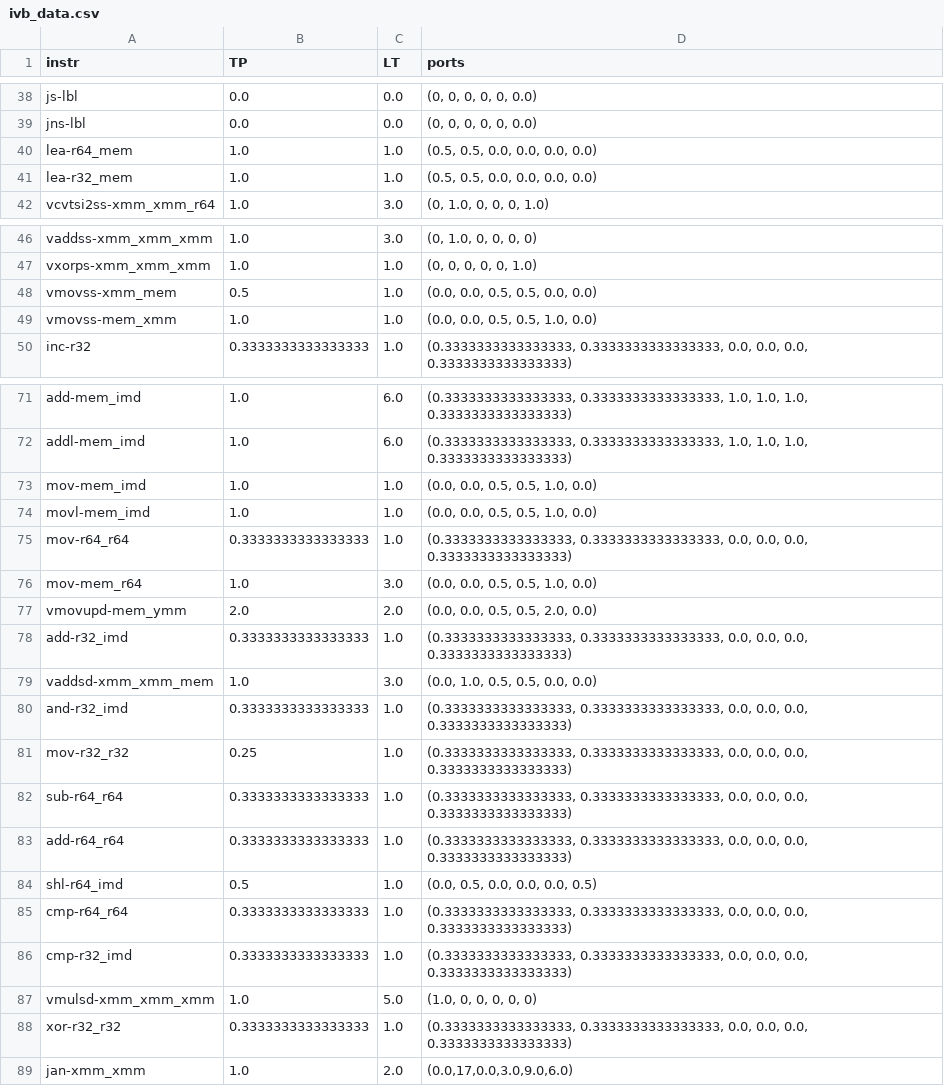
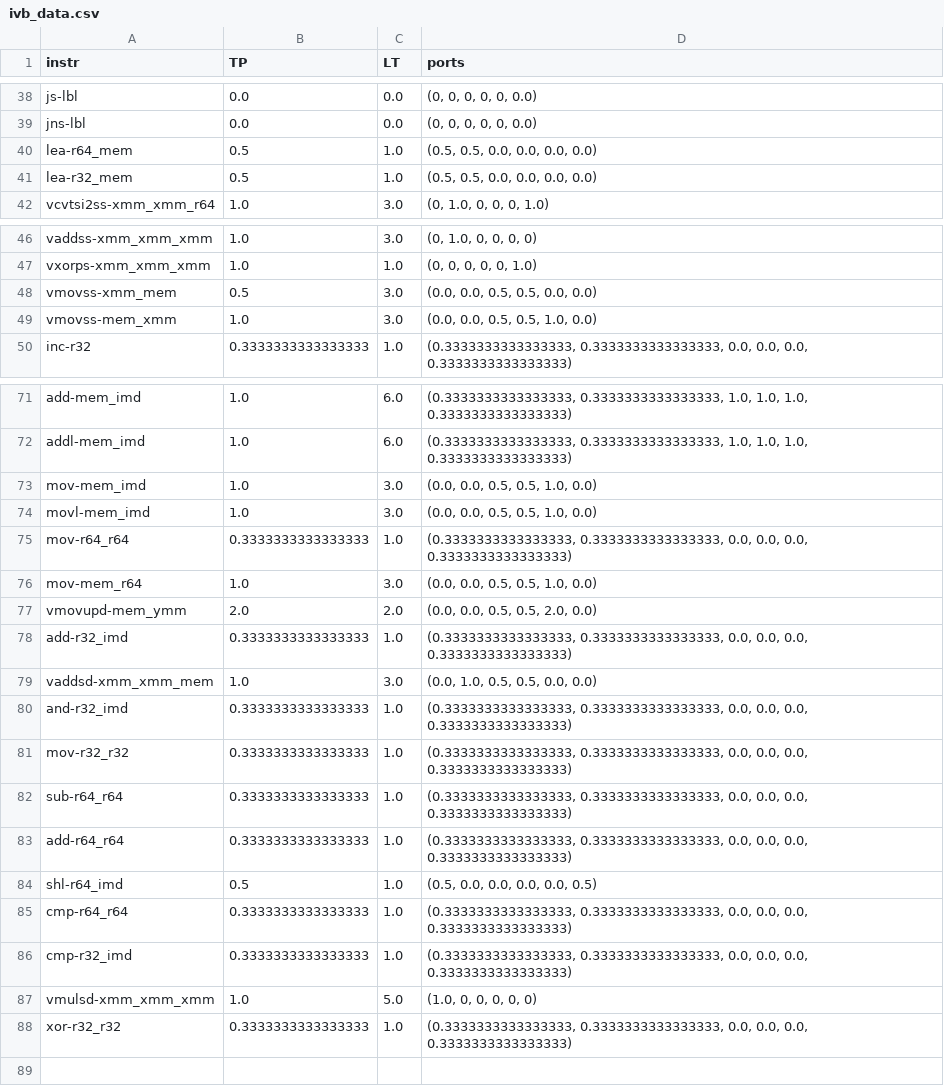
Before and after one commit to RRZE-HPC/OSACA, a CSV file: osaca/data/ivb_data.csv, drawn as a sheet; only a part is shown, gaps mark what is left out.

```diff
--- a/osaca/data/ivb_data.csv
+++ b/osaca/data/ivb_data.csv
@@ -39,4 +39,4 @@ js-lbl,0.0,0.0,"(0, 0, 0, 0, 0, 0.0)"
 jns-lbl,0.0,0.0,"(0, 0, 0, 0, 0, 0.0)"
-lea-r64_mem,1.0,1.0,"(0.5, 0.5, 0.0, 0.0, 0.0, 0.0)"
-lea-r32_mem,1.0,1.0,"(0.5, 0.5, 0.0, 0.0, 0.0, 0.0)"
+lea-r64_mem,0.5,1.0,"(0.5, 0.5, 0.0, 0.0, 0.0, 0.0)"
+lea-r32_mem,0.5,1.0,"(0.5, 0.5, 0.0, 0.0, 0.0, 0.0)"
 vcvtsi2ss-xmm_xmm_r64,1.0,3.0,"(0, 1.0, 0, 0, 0, 1.0)"
@@ -47,4 +47,4 @@ vaddss-xmm_xmm_xmm,1.0,3.0,"(0, 1.0, 0, 0, 0, 0)"
 vxorps-xmm_xmm_xmm,1.0,1.0,"(0, 0, 0, 0, 0, 1.0)"
-vmovss-xmm_mem,0.5,1.0,"(0.0, 0.0, 0.5, 0.5, 0.0, 0.0)"
-vmovss-mem_xmm,1.0,1.0,"(0.0, 0.0, 0.5, 0.5, 1.0, 0.0)"
+vmovss-xmm_mem,0.5,3.0,"(0.0, 0.0, 0.5, 0.5, 0.0, 0.0)"
+vmovss-mem_xmm,1.0,3.0,"(0.0, 0.0, 0.5, 0.5, 1.0, 0.0)"
 inc-r32,0.3333333333333333,1.0,"(0.3333333333333333, 0.3333333333333333, 0.0, 0.0, 0.0, 0.3333333333333333)"
@@ -72,4 +72,4 @@ add-mem_imd,1.0,6.0,"(0.3333333333333333, 0.3333333333333333, 1.0, 1.0, 1.0, 0.3
 addl-mem_imd,1.0,6.0,"(0.3333333333333333, 0.3333333333333333, 1.0, 1.0, 1.0, 0.3333333333333333)"
-mov-mem_imd,1.0,1.0,"(0.0, 0.0, 0.5, 0.5, 1.0, 0.0)"
-movl-mem_imd,1.0,1.0,"(0.0, 0.0, 0.5, 0.5, 1.0, 0.0)"
+mov-mem_imd,1.0,3.0,"(0.0, 0.0, 0.5, 0.5, 1.0, 0.0)"
+movl-mem_imd,1.0,3.0,"(0.0, 0.0, 0.5, 0.5, 1.0, 0.0)"
 mov-r64_r64,0.3333333333333333,1.0,"(0.3333333333333333, 0.3333333333333333, 0.0, 0.0, 0.0, 0.3333333333333333)"
@@ -80,6 +80,6 @@ vaddsd-xmm_xmm_mem,1.0,3.0,"(0.0, 1.0, 0.5, 0.5, 0.0, 0.0)"
 and-r32_imd,0.3333333333333333,1.0,"(0.3333333333333333, 0.3333333333333333, 0.0, 0.0, 0.0, 0.3333333333333333)"
-mov-r32_r32,0.25,1.0,"(0.3333333333333333, 0.3333333333333333, 0.0, 0.0, 0.0, 0.3333333333333333)"
+mov-r32_r32,0.3333333333333333,1.0,"(0.3333333333333333, 0.3333333333333333, 0.0, 0.0, 0.0, 0.3333333333333333)"
 sub-r64_r64,0.3333333333333333,1.0,"(0.3333333333333333, 0.3333333333333333, 0.0, 0.0, 0.0, 0.3333333333333333)"
 add-r64_r64,0.3333333333333333,1.0,"(0.3333333333333333, 0.3333333333333333, 0.0, 0.0, 0.0, 0.3333333333333333)"
-shl-r64_imd,0.5,1.0,"(0.0, 0.5, 0.0, 0.0, 0.0, 0.5)"
+shl-r64_imd,0.5,1.0,"(0.5, 0.0, 0.0, 0.0, 0.0, 0.5)"
 cmp-r64_r64,0.3333333333333333,1.0,"(0.3333333333333333, 0.3333333333333333, 0.0, 0.0, 0.0, 0.3333333333333333)"
@@ -88,2 +88 @@ vmulsd-xmm_xmm_xmm,1.0,5.0,"(1.0, 0, 0, 0, 0, 0)"
 xor-r32_r32,0.3333333333333333,1.0,"(0.3333333333333333, 0.3333333333333333, 0.0, 0.0, 0.0, 0.3333333333333333)"
-jan-xmm_xmm,1.0,2.0,"(0.0,17,0.0,3.0,9.0,6.0)"
```
Also changed, not shown: 2 other files.
